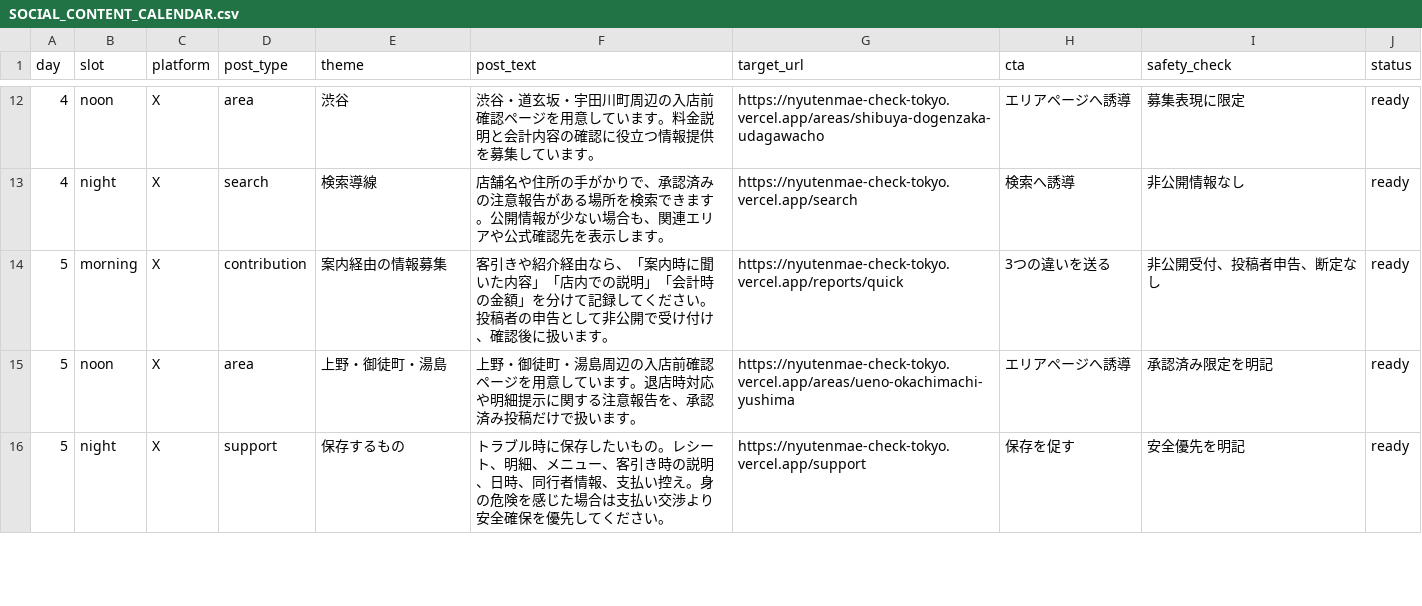
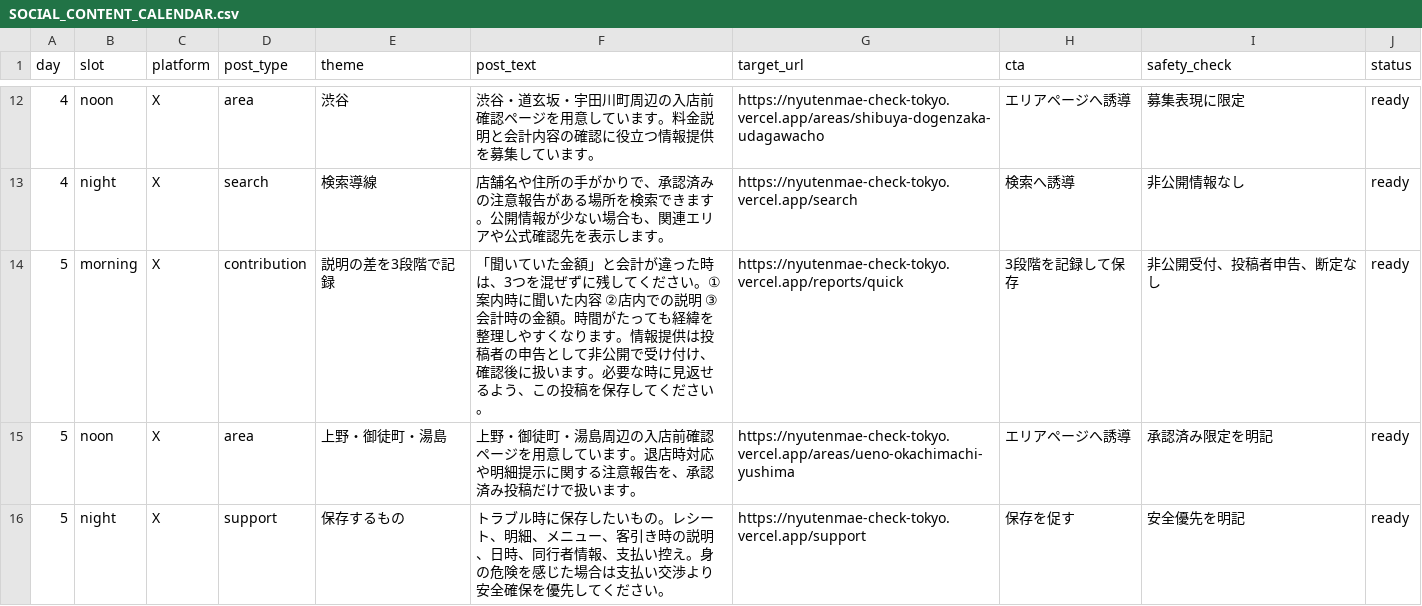
Before and after one commit to machonaengineer/nyutenmae-check-tokyo, a CSV file: SOCIAL_CONTENT_CALENDAR.csv, drawn as a sheet; only a part is shown, gaps mark what is left out.

```diff
--- a/SOCIAL_CONTENT_CALENDAR.csv
+++ b/SOCIAL_CONTENT_CALENDAR.csv
@@ -13,3 +13,3 @@ day,slot,platform,post_type,theme,post_text,target_url,cta,safety_check,status
 4,night,X,search,検索導線,"店舗名や住所の手がかりで、承認済みの注意報告がある場所を検索できます。公開情報が少ない場合も、関連エリアや公式確認先を表示します。",https://nyutenmae-check-tokyo.vercel.app/search,"検索へ誘導","非公開情報なし",ready
-5,morning,X,contribution,案内経由の情報募集,"客引きや紹介経由なら、「案内時に聞いた内容」「店内での説明」「会計時の金額」を分けて記録してください。投稿者の申告として非公開で受け付け、確認後に扱います。",https://nyutenmae-check-tokyo.vercel.app/reports/quick,"3つの違いを送る","非公開受付、投稿者申告、断定なし",ready
+5,morning,X,contribution,説明の差を3段階で記録,"「聞いていた金額」と会計が違った時は、3つを混ぜずに残してください。①案内時に聞いた内容 ②店内での説明 ③会計時の金額。時間がたっても経緯を整理しやすくなります。情報提供は投稿者の申告として非公開で受け付け、確認後に扱います。必要な時に見返せるよう、この投稿を保存してください。",https://nyutenmae-check-tokyo.vercel.app/reports/quick,"3段階を記録して保存","非公開受付、投稿者申告、断定なし",ready
 5,noon,X,area,上野・御徒町・湯島,"上野・御徒町・湯島周辺の入店前確認ページを用意しています。退店時対応や明細提示に関する注意報告を、承認済み投稿だけで扱います。",https://nyutenmae-check-tokyo.vercel.app/areas/ueno-okachimachi-yushima,"エリアページへ誘導","承認済み限定を明記",ready
```
Also changed, not shown: SNS_AUTO_POST_QUEUE.csv.
